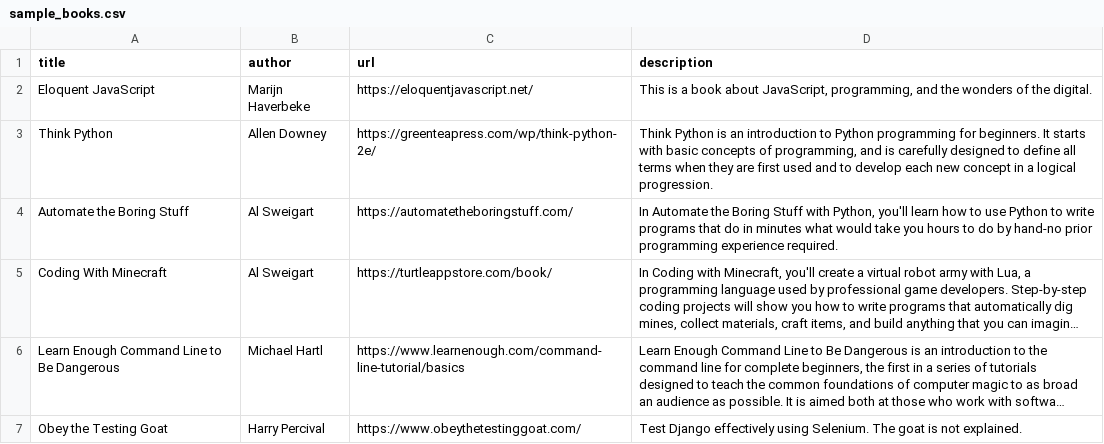
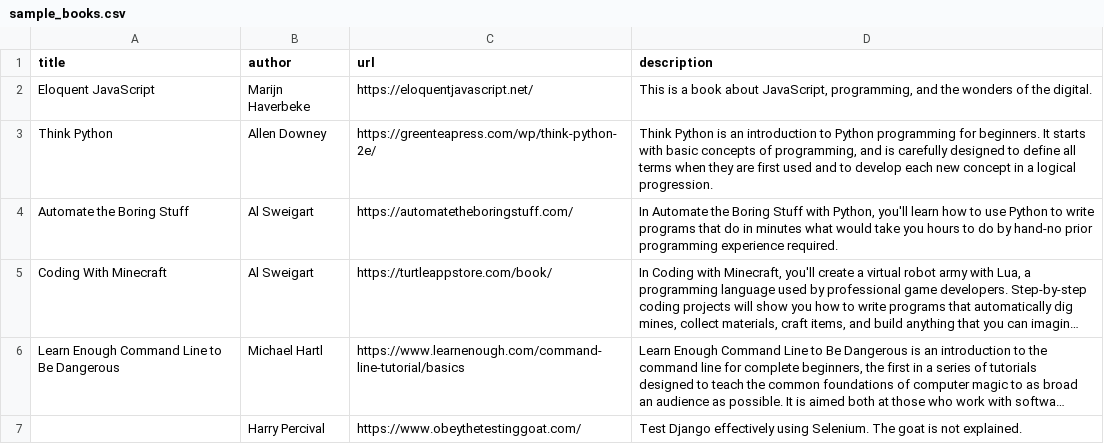
Before and after one commit to Momentum-Team-15/django-freeshelf-pair-version-CoreyBlevins, a CSV file: sample_books.csv, drawn as a sheet; long unchanged cells end in …; the diff names each change by its address in the sheet, - before the commit and + after, or states it on an @@ line.

```diff
--- a/sample_books.csv
+++ b/sample_books.csv
-A7 (title): Obey the Testing Goat
+A7 (title): (empty)
```
Also changed, not shown: 8 other files.
